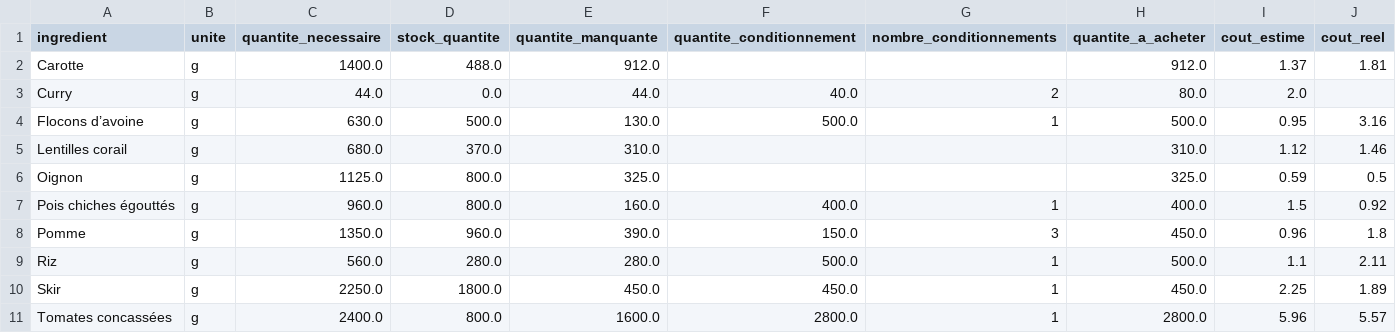
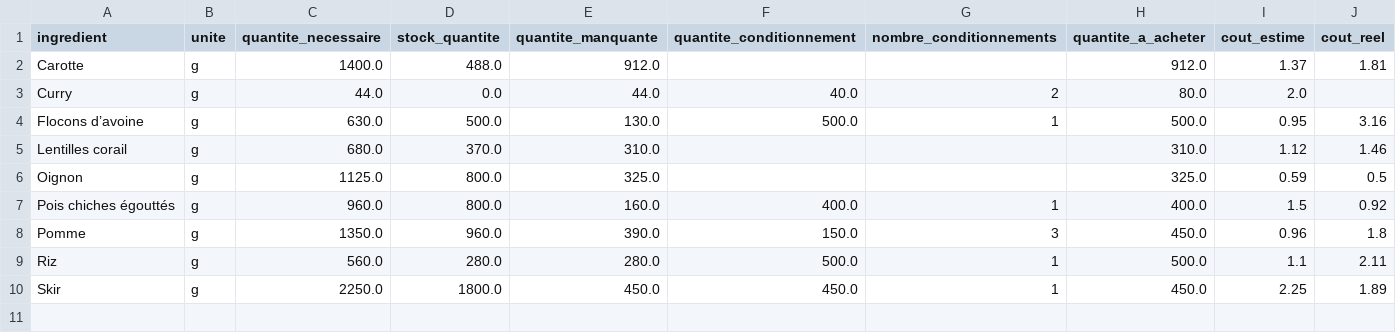
Before and after one commit to Thomas-Toignons/CookingBook, a CSV file: docs/courses.csv, drawn as a sheet; the diff names each change by its address in the sheet, - before the commit and + after, or states it on an @@ line.

```diff
--- a/docs/courses.csv
+++ b/docs/courses.csv
-row 11: Tomates concassées | g | 2400.0 | 800.0 | 1600.0 | 2800.0 | 1 | 2800.0 | 5.96 | 5.57
```
Also changed, not shown: 2 other files.
